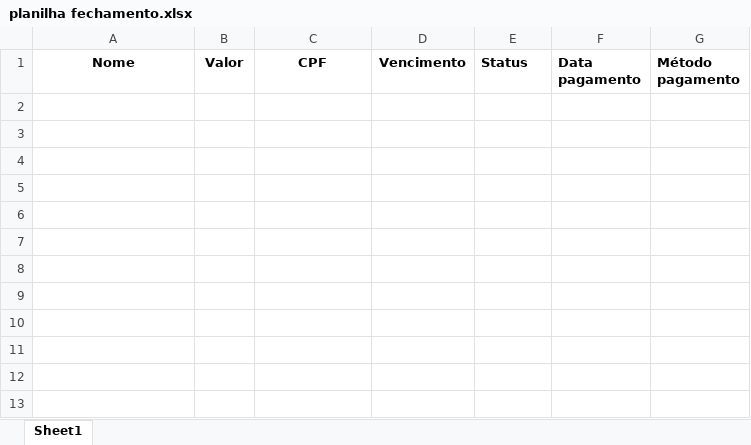
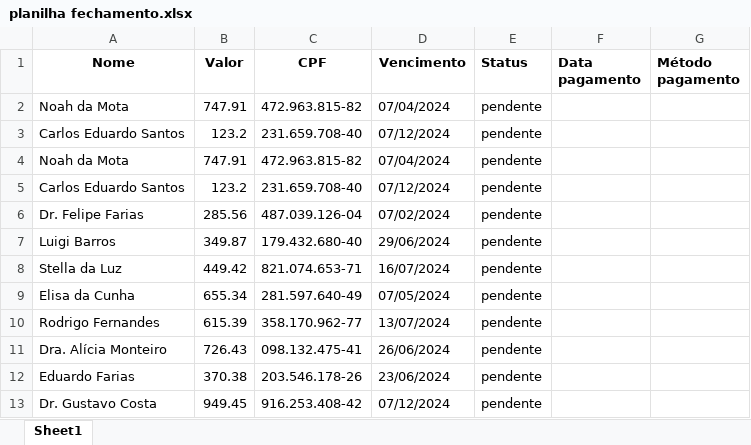
Before and after one commit to FabioMelo0911/consultar_pagamento, an Excel workbook: planilha fechamento.xlsx, sheet Sheet1, drawn as a sheet; values as stored, in another font and other column widths than the file's, no borders; the diff names each change by its address in the sheet, - before the commit and + after, or states it on an @@ line.

```diff
--- a/planilha fechamento.xlsx (sheet Sheet1)
+++ b/planilha fechamento.xlsx (sheet Sheet1)
+row 2: Noah da Mota | 747.91 | 472.963.815-82 | 07/04/2024 | pendente
+row 3: Carlos Eduardo Santos | 123.2 | 231.659.708-40 | 07/12/2024 | pendente
+row 4: Noah da Mota | 747.91 | 472.963.815-82 | 07/04/2024 | pendente
+row 5: Carlos Eduardo Santos | 123.2 | 231.659.708-40 | 07/12/2024 | pendente
+row 6: Dr. Felipe Farias | 285.56 | 487.039.126-04 | 07/02/2024 | pendente
+row 7: Luigi Barros | 349.87 | 179.432.680-40 | 29/06/2024 | pendente
+row 8: Stella da Luz | 449.42 | 821.074.653-71 | 16/07/2024 | pendente
+row 9: Elisa da Cunha | 655.34 | 281.597.640-49 | 07/05/2024 | pendente
+row 10: Rodrigo Fernandes | 615.39 | 358.170.962-77 | 13/07/2024 | pendente
+row 11: Dra. Alícia Monteiro | 726.43 | 098.132.475-41 | 26/06/2024 | pendente
+row 12: Eduardo Farias | 370.38 | 203.546.178-26 | 23/06/2024 | pendente
+row 13: Dr. Gustavo Costa | 949.45 | 916.253.408-42 | 07/12/2024 | pendente
```
Also changed, not shown: 1 other file.
